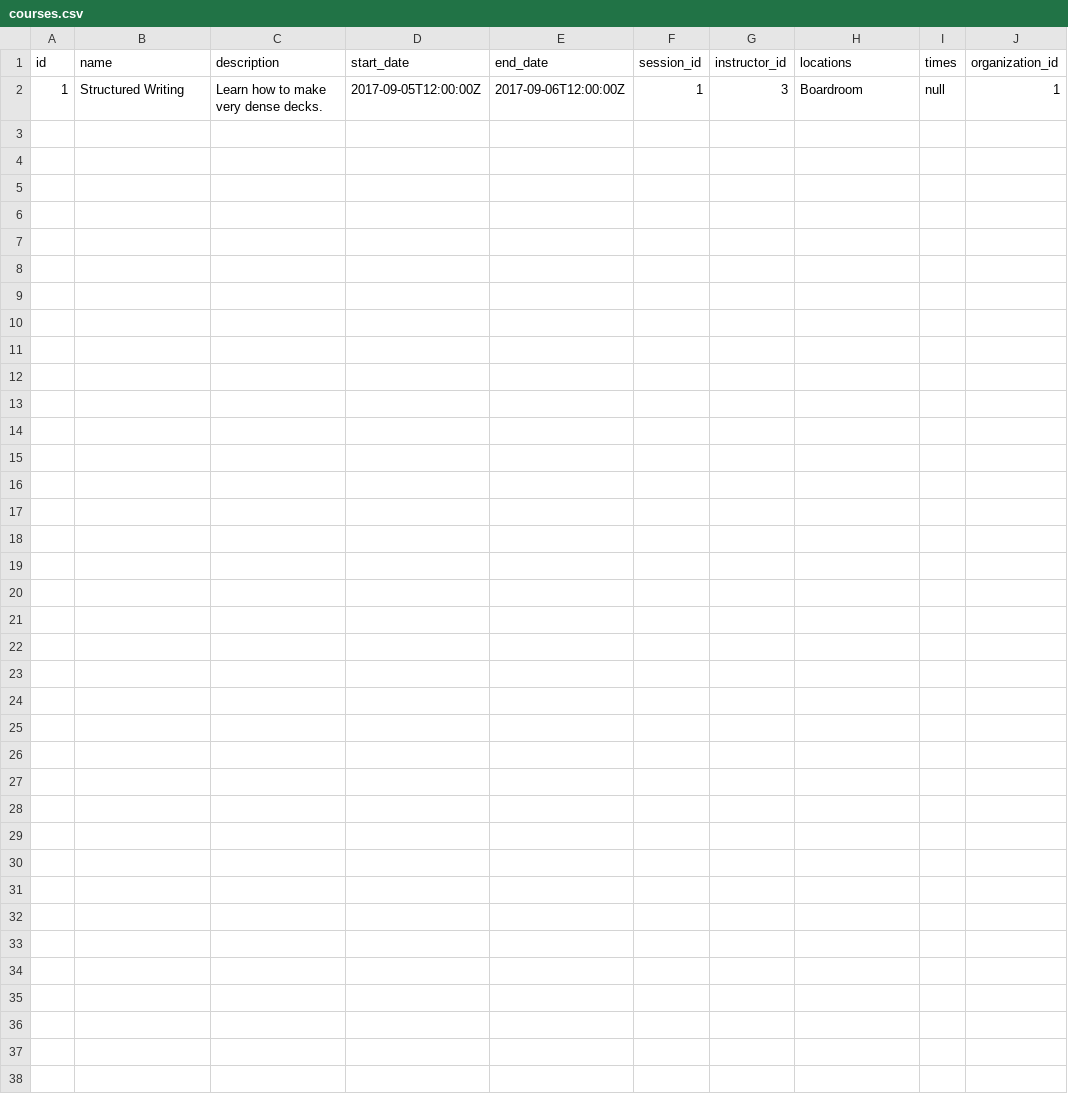
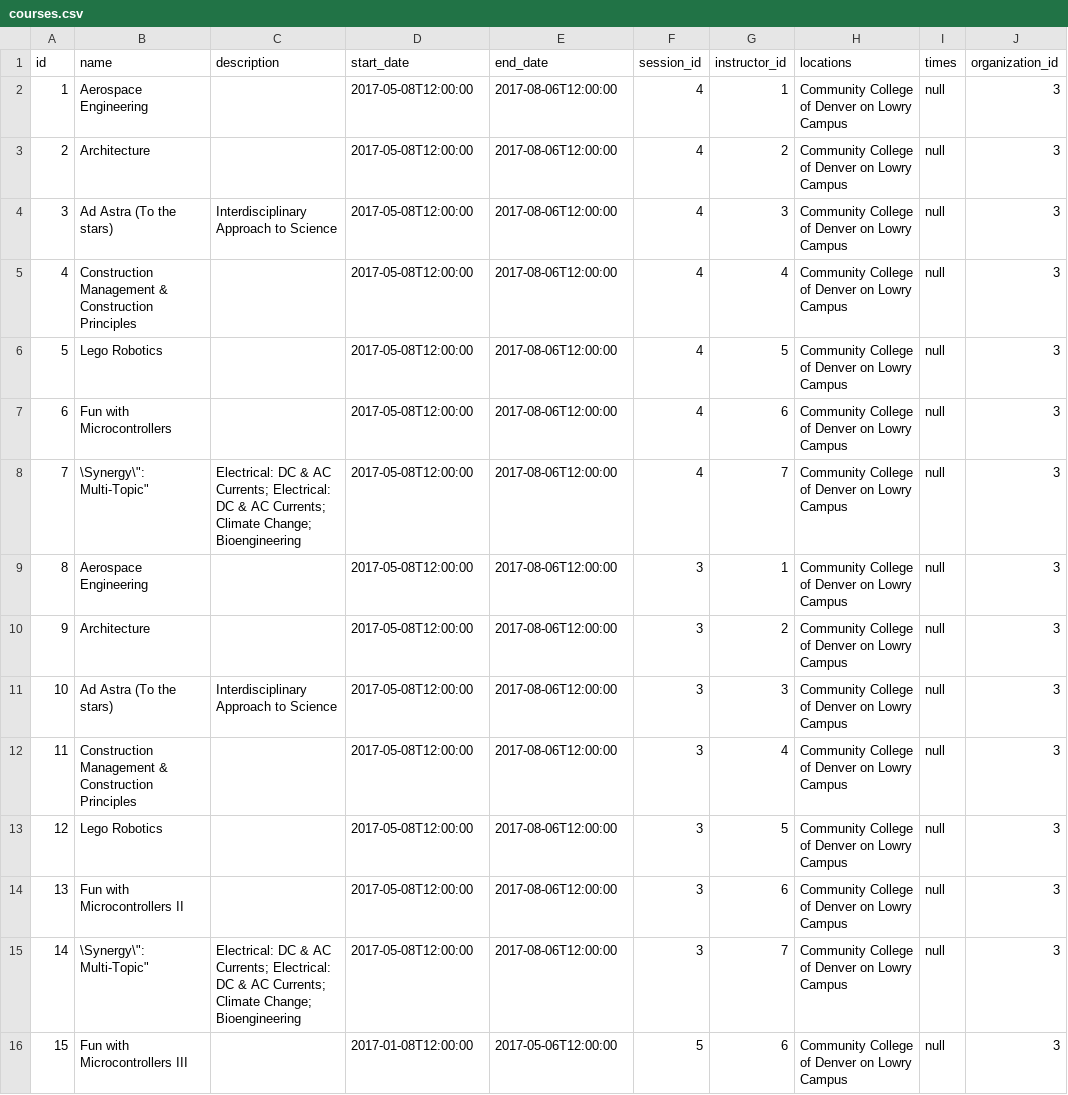
Before and after one commit to OpenGive/OpenLearn, a CSV file: services/src/main/resources/config/liquibase/data/demo-data/courses.csv, drawn as a sheet.

Commit message:
demo data updates - time format fix and additional data fields

```diff
--- a/services/src/main/resources/config/liquibase/data/demo-data/courses.csv
+++ b/services/src/main/resources/config/liquibase/data/demo-data/courses.csv
@@ -1,2 +1,16 @@
 id,name,description,start_date,end_date,session_id,instructor_id,locations,times,organization_id
-1,"Structured Writing","Learn how to make very dense decks.",2017-09-05T12:00:00Z,2017-09-06T12:00:00Z,1,3,Boardroom,null,1
+1,"Aerospace Engineering","",2017-05-08T12:00:00,2017-08-06T12:00:00,4,1,"Community College of Denver on Lowry Campus",null,3
+2,"Architecture","",2017-05-08T12:00:00,2017-08-06T12:00:00,4,2,"Community College of Denver on Lowry Campus",null,3
+3,"Ad Astra (To the stars)","Interdisciplinary Approach to Science",2017-05-08T12:00:00,2017-08-06T12:00:00,4,3,"Community College of Denver on Lowry Campus",null,3
+4,"Construction Management & Construction Principles","",2017-05-08T12:00:00,2017-08-06T12:00:00,4,4,"Community College of Denver on Lowry Campus",null,3
+5,"Lego Robotics","",2017-05-08T12:00:00,2017-08-06T12:00:00,4,5,"Community College of Denver on Lowry Campus",null,3
+6,"Fun with Microcontrollers","",2017-05-08T12:00:00,2017-08-06T12:00:00,4,6,"Community College of Denver on Lowry Campus",null,3
+7,"\"Synergy\": Multi-Topic","Electrical: DC & AC Currents; Electrical: DC & AC Currents; Climate Change; Bioengineering",2017-05-08T12:00:00,2017-08-06T12:00:00,4,7,"Community College of Denver on Lowry Campus",null,3
+8,"Aerospace Engineering","",2017-05-08T12:00:00,2017-08-06T12:00:00,3,1,"Community College of Denver on Lowry Campus",null,3
+9,"Architecture","",2017-05-08T12:00:00,2017-08-06T12:00:00,3,2,"Community College of Denver on Lowry Campus",null,3
+10,"Ad Astra (To the stars)","Interdisciplinary Approach to Science",2017-05-08T12:00:00,2017-08-06T12:00:00,3,3,"Community College of Denver on Lowry Campus",null,3
+11,"Construction Management & Construction Principles","",2017-05-08T12:00:00,2017-08-06T12:00:00,3,4,"Community College of Denver on Lowry Campus",null,3
+12,"Lego Robotics","",2017-05-08T12:00:00,2017-08-06T12:00:00,3,5,"Community College of Denver on Lowry Campus",null,3
+13,"Fun with Microcontrollers II","",2017-05-08T12:00:00,2017-08-06T12:00:00,3,6,"Community College of Denver on Lowry Campus",null,3
+14,"\"Synergy\": Multi-Topic","Electrical: DC & AC Currents; Electrical: DC & AC Currents; Climate Change; Bioengineering",2017-05-08T12:00:00,2017-08-06T12:00:00,3,7,"Community College of Denver on Lowry Campus",null,3
+15,"Fun with Microcontrollers III","",2017-01-08T12:00:00,2017-05-06T12:00:00,5,6,"Community College of Denver on Lowry Campus",null,3
```
Also changed, not shown: services/src/main/resources/config/liquibase/data/demo-data/organizations.csv, services/src/main/resources/config/liquibase/data/demo-data/programs.csv, 4 other files.
